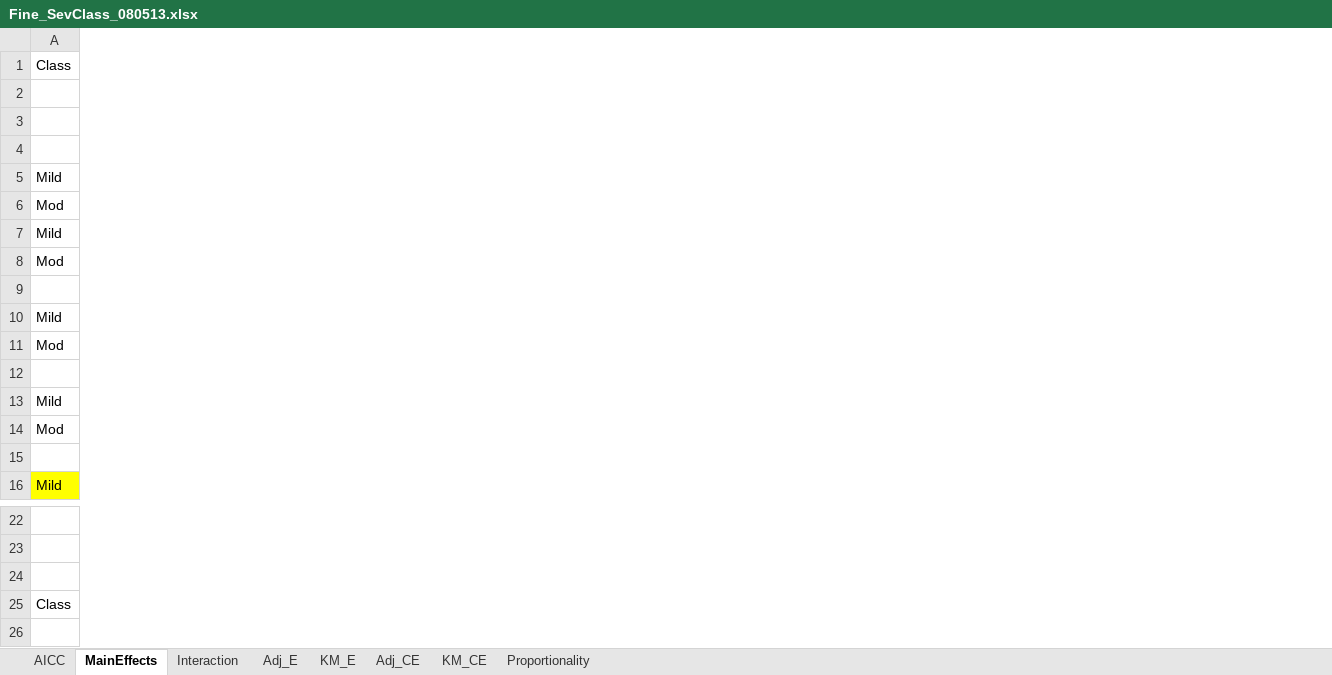
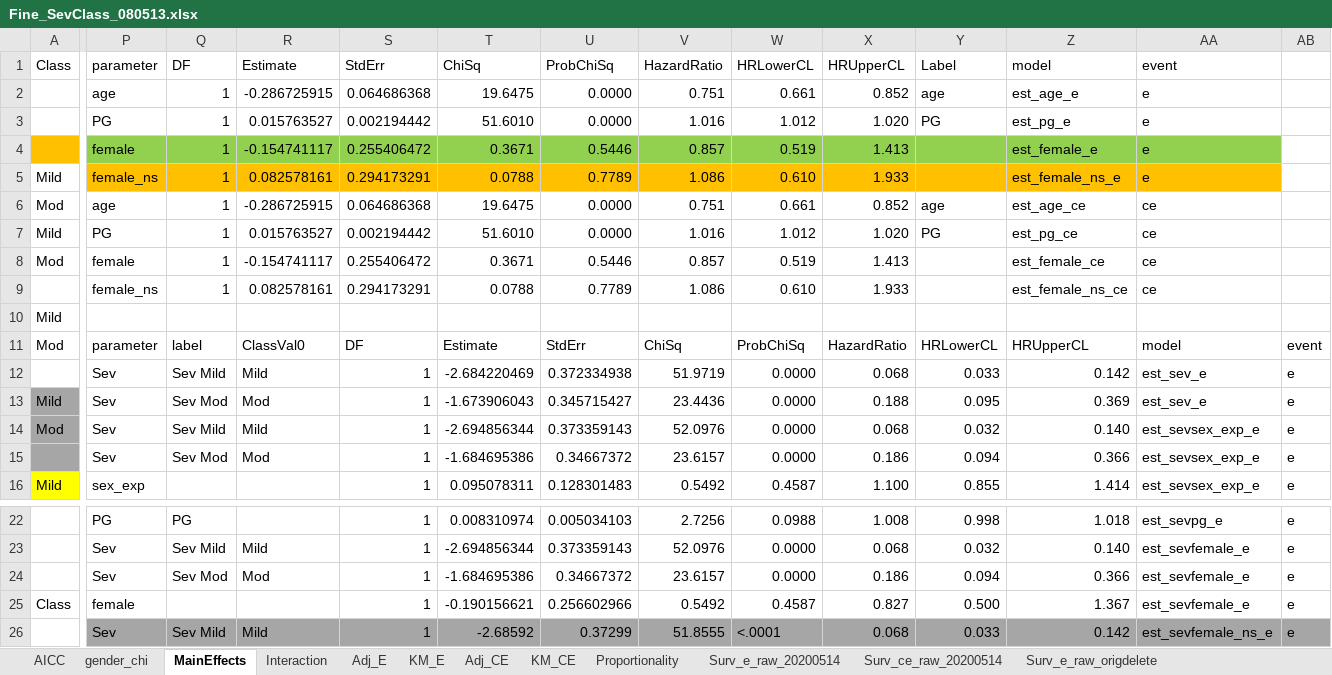
Before and after one commit to lambconsulting/fine_sas, an Excel workbook: Fine_SevClass_080513.xlsx, sheet MainEffects, drawn as a sheet; only a part is shown, gaps mark what is left out; values as stored, in another font and other column widths than the file's, no borders; conditional formats not drawn; rows hold the shown columns only; the diff covers the shown part only; the diff names each change by its address in the sheet, - before the commit and + after, or states it on an @@ line.

```diff
--- a/Fine_SevClass_080513.xlsx (sheet MainEffects)
+++ b/Fine_SevClass_080513.xlsx (sheet MainEffects)
+sheet tab: gender_chi
+sheet tab: Surv_e_raw_20200514
+sheet tab: Surv_ce_raw_20200514
+sheet tab: Surv_e_raw_origdelete
+column P (parameter), rows 2-16: age | PG | female | female_ns | age | PG | female | female_ns |  | parameter | Sev | Sev | Sev | Sev | sex_exp; rows 22-26: PG | Sev | Sev | female | Sev
+column Q (DF), rows 2-15: 1 | 1 | 1 | 1 | 1 | 1 | 1 | 1 |  | label | Sev Mild | Sev Mod | Sev Mild | Sev Mod; rows 22-26: PG | Sev Mild | Sev Mod |  | Sev Mild
+column R (Estimate), rows 2-15: -0.286725915 | 0.015763527 | -0.154741117 | 0.082578161 | -0.286725915 | 0.015763527 | -0.154741117 | 0.082578161 |  | ClassVal0 | Mild | Mod | Mild | Mod; rows 23-26: Mild | Mod |  | Mild
+column S (StdErr), rows 2-16: 0.064686368 | 0.002194442 | 0.255406472 | 0.294173291 | 0.064686368 | 0.002194442 | 0.255406472 | 0.294173291 |  | DF | 1 | 1 | 1 | 1 | 1; rows 22-26: all 1
+column T (ChiSq), rows 2-16: 19.6475 | 51.6010 | 0.3671 | 0.0788 | 19.6475 | 51.6010 | 0.3671 | 0.0788 |  | Estimate | -2.684220469 | -1.673906043 | -2.694856344 | -1.684695386 | 0.095078311; rows 22-26: 0.008310974 | -2.694856344 | -1.684695386 | -0.190156621 | -2.68592
+column U (ProbChiSq), rows 2-16: 0.0000 | 0.0000 | 0.5446 | 0.7789 | 0.0000 | 0.0000 | 0.5446 | 0.7789 |  | StdErr | 0.372334938 | 0.345715427 | 0.373359143 | 0.34667372 | 0.128301483; rows 22-26: 0.005034103 | 0.373359143 | 0.34667372 | 0.256602966 | 0.37299
+column V (HazardRatio), rows 2-16: 0.751 | 1.016 | 0.857 | 1.086 | 0.751 | 1.016 | 0.857 | 1.086 |  | ChiSq | 51.9719 | 23.4436 | 52.0976 | 23.6157 | 0.5492; rows 22-26: 2.7256 | 52.0976 | 23.6157 | 0.5492 | 51.8555
+column W (HRLowerCL), rows 2-16: 0.661 | 1.012 | 0.519 | 0.610 | 0.661 | 1.012 | 0.519 | 0.610 |  | ProbChiSq | 0.0000 | 0.0000 | 0.0000 | 0.0000 | 0.4587; rows 22-26: 0.0988 | 0.0000 | 0.0000 | 0.4587 | <.0001
+column X (HRUpperCL), rows 2-16: 0.852 | 1.020 | 1.413 | 1.933 | 0.852 | 1.020 | 1.413 | 1.933 |  | HazardRatio | 0.068 | 0.188 | 0.068 | 0.186 | 1.100; rows 22-26: 1.008 | 0.068 | 0.186 | 0.827 | 0.068
+column Y (Label), rows 2-16: age | PG |  |  | age | PG |  |  |  | HRLowerCL | 0.033 | 0.095 | 0.032 | 0.094 | 0.855; rows 22-26: 0.998 | 0.032 | 0.094 | 0.500 | 0.033
+column Z (model), rows 2-16: est_age_e | est_pg_e | est_female_e | est_female_ns_e | est_age_ce | est_pg_ce | est_female_ce | est_female_ns_ce |  | HRUpperCL | 0.142 | 0.369 | 0.140 | 0.366 | 1.414; rows 22-26: 1.018 | 0.140 | 0.366 | 1.367 | 0.142
+column AA (event), rows 2-16: e | e | e | e | ce | ce | ce | ce |  | model | est_sev_e | est_sev_e | est_sevsex_exp_e | est_sevsex_exp_e | est_sevsex_exp_e; rows 22-26: est_sevpg_e | est_sevfemale_e | est_sevfemale_e | est_sevfemale_e | est_sevfemale_ns_e
+column AB, rows 11-16: event | e | e | e | e | e; rows 22-26: all e
-A4 fill: none
+A4 fill: #FFC000
-A13:A15 fill: none
+A13:A15 fill: #A6A6A6
-row 24: (empty)
+row 24:  | Sev | Sev Mod | Mod | 1 | -1.684695386 | 0.34667372 | 23.6157 | 0.0000 | 0.186 | 0.094 | 0.366 | est_sevfemale_e | e
```
Also changed, not shown: 73 added rows, 1 added column and cell formats elsewhere in this sheet, sheet Adj_E, sheet Adj_CE, other sheet tabs, charts or pictures, 6 other files.
